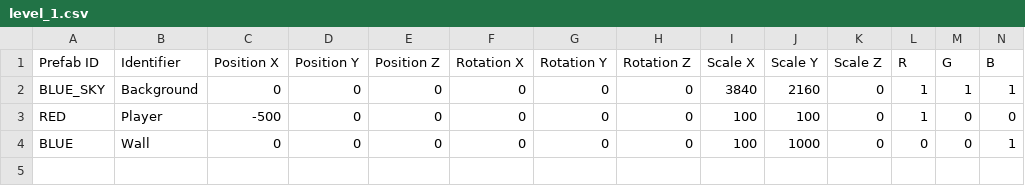
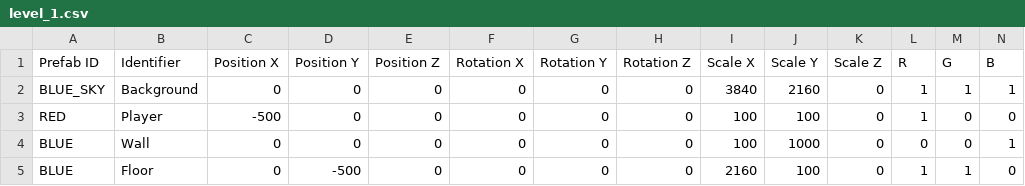
Before and after one commit to Silver1713/LittleMatchRepo, a CSV file: Sage/SageEngine/data/levels/level_1.csv, drawn as a sheet; only a part is shown; rows hold the shown columns only; the diff names each change by its address in the sheet, - before the commit and + after, or states it on an @@ line.

```diff
--- a/Sage/SageEngine/data/levels/level_1.csv
+++ b/Sage/SageEngine/data/levels/level_1.csv
+row 5: BLUE | Floor | 0 | -500 | 0 | 0 | 0 | 0 | 2160 | 100 | 0 | 1 | 1 | 0
```
Also changed, not shown: 48 other files.
